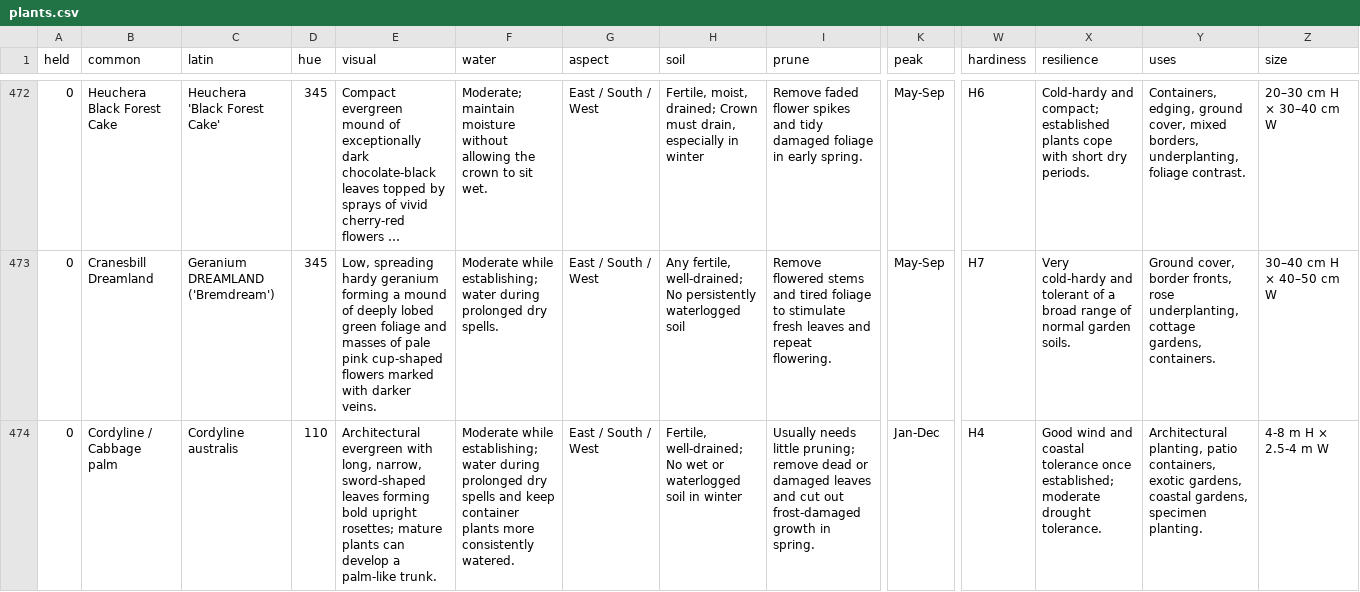
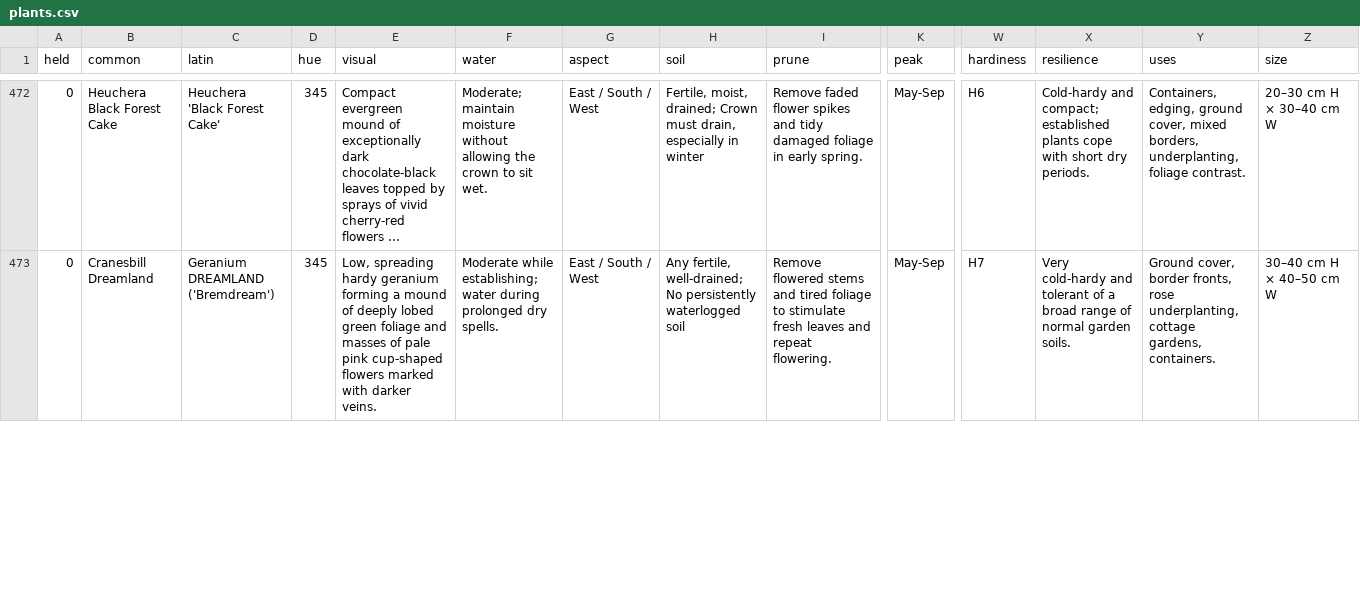
Before and after one commit to plantcards-app/Timber, a CSV file: plants.csv, drawn as a sheet; only a part is shown, gaps mark what is left out; long unchanged cells end in …; removed rows and columns are numbered as before the commit, all else as after; rows hold the shown columns only; the diff covers the shown part only; the diff names each change by its address in the sheet, - before the commit and + after, or states it on an @@ line.

```diff
--- a/plants.csv
+++ b/plants.csv
-row 474: 0 | Cordyline / Cabbage palm | Cordyline australis | 110 | Architectural evergreen with long, narrow, sword-shaped leaves forming bold upright rosettes; mature plants can develop a palm-like trunk. | Moderate while establishing; water during prolonged dry spells and keep container plants more consistently watered. | East / South / West | Fertile, well-drained; No wet or waterlogged soil in winter | Usually needs little pruning; remove dead or damaged leaves and cut out frost-damaged growth in spring. | Jan-Dec | H4 | Good wind and coastal tolerance once established; moderate drought tolerance. | Architectural planting, patio containers, exotic gardens, coastal gardens, specimen planting. | 4-8 m H × 2.5-4 m W
```
Also changed, not shown: 1 added row elsewhere in this file, 19 other files.
